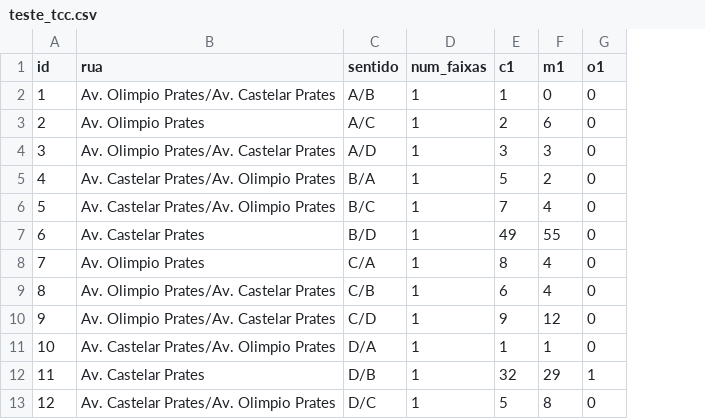
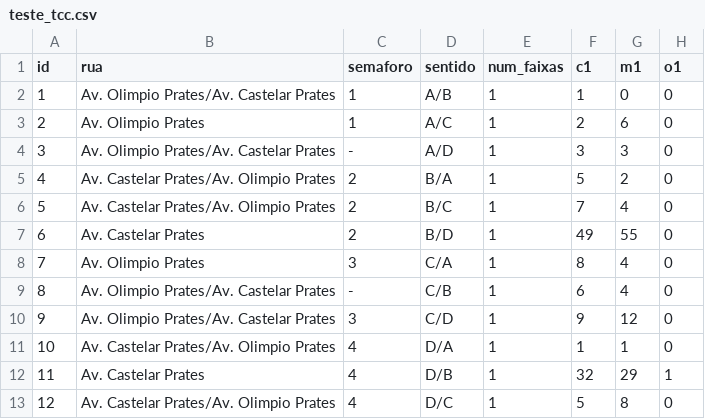
Before and after one commit to nayaras/testesTCC2, a CSV file: teste_tcc.csv, drawn as a sheet; only a part is shown; the diff names each change by its address in the sheet, - before the commit and + after, or states it on an @@ line.

Commit message:
Add files via upload

```diff
--- a/teste_tcc.csv
+++ b/teste_tcc.csv
+column C (semaforo), rows 2-13: 1 | 1 | - | 2 | 2 | 2 | 3 | - | 3 | 4 | 4 | 4
```
